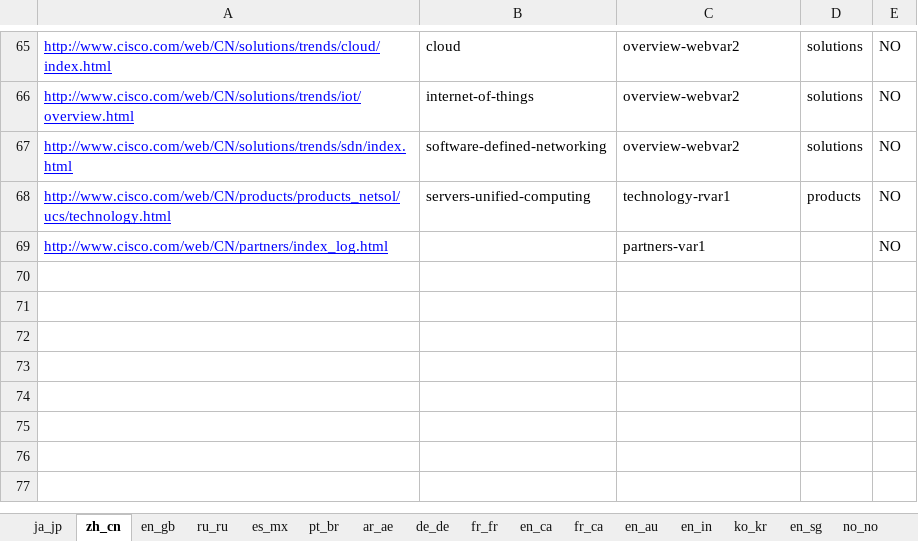
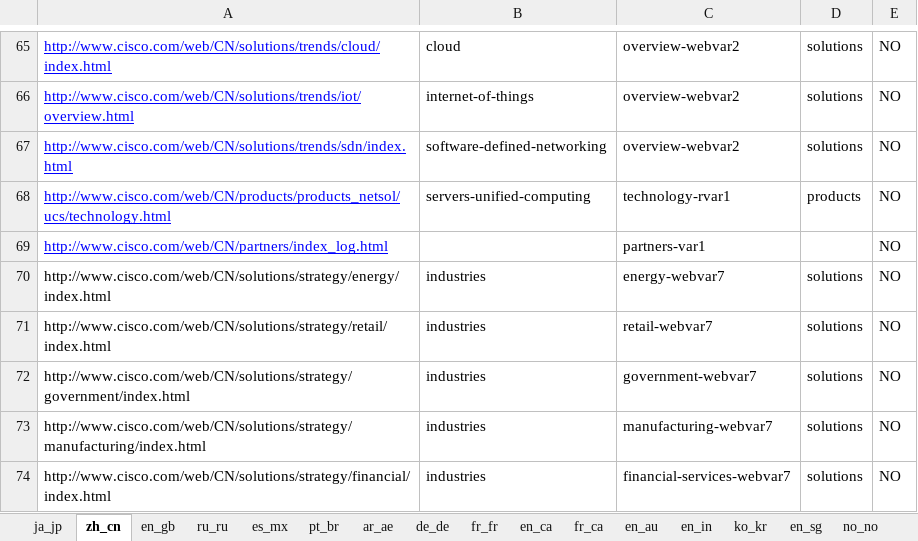
Before and after one commit to shreyabhatnagar/OVWMigration, an Excel workbook: docs/OVW Sheets/OVWDemo_ALL_URLS.xlsx, sheet zh_cn, drawn as a sheet; only a part is shown, gaps mark what is left out; values as stored, in another font and other column widths than the file's, no borders; the diff names each change by its address in the sheet, - before the commit and + after, or states it on an @@ line.

Commit message:
added webvar7 5-urls in OVWDemo_ALL_URLS.xlsx

```diff
--- a/docs/OVW Sheets/OVWDemo_ALL_URLS.xlsx (sheet zh_cn)
+++ b/docs/OVW Sheets/OVWDemo_ALL_URLS.xlsx (sheet zh_cn)
+row 70: http://www.cisco.com/web/CN/solutions/strategy/energy/index.html | industries | energy-webvar7 | solutions | NO
+row 71: http://www.cisco.com/web/CN/solutions/strategy/retail/index.html | industries | retail-webvar7 | solutions | NO
+row 72: http://www.cisco.com/web/CN/solutions/strategy/government/index.html | industries | government-webvar7 | solutions | NO
+row 73: http://www.cisco.com/web/CN/solutions/strategy/manufacturing/index.html | industries | manufacturing-webvar7 | solutions | NO
+row 74: http://www.cisco.com/web/CN/solutions/strategy/financial/index.html | industries | financial-services-webvar7 | solutions | NO
```
Also changed, not shown: sheet ja_jp, sheet de_de, sheet es_mx, sheet en_au, sheet fr_fr, sheet en_ca, 8 more sheets.
